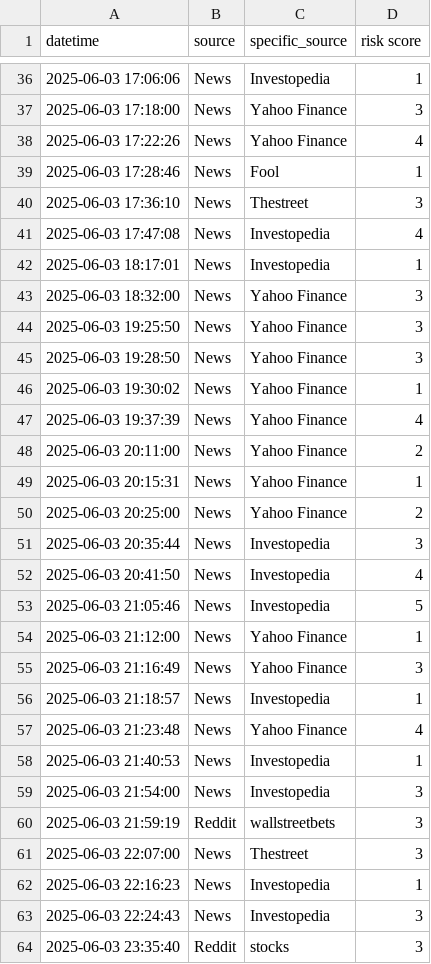
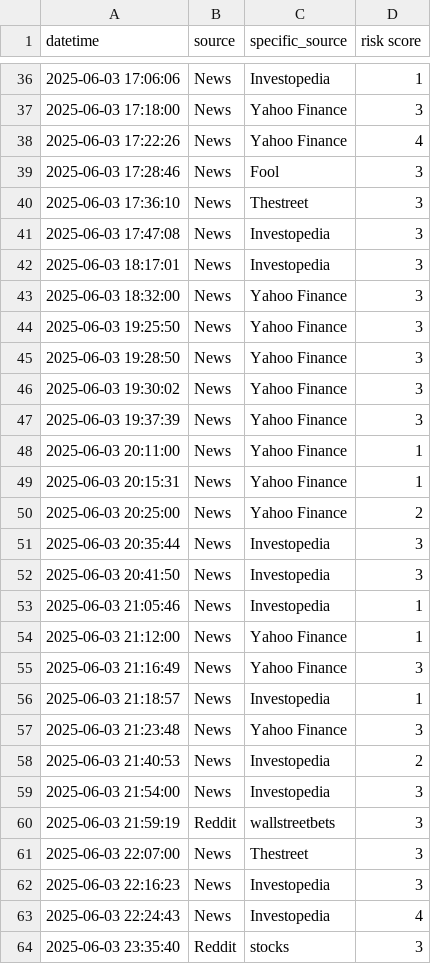
Before and after one commit to ksenijav03/test-finrl-deepseek-stock-prediction, a CSV file: sentiment/temp/date_risk.csv, drawn as a sheet; only a part is shown, gaps mark what is left out; the diff covers the shown part only.

```diff
--- a/sentiment/temp/date_risk.csv
+++ b/sentiment/temp/date_risk.csv
@@ -38,6 +38,6 @@ datetime,source,specific_source,risk score
 2025-06-03 17:22:26,News,Yahoo Finance,4
-2025-06-03 17:28:46,News,Fool,1
+2025-06-03 17:28:46,News,Fool,3
 2025-06-03 17:36:10,News,Thestreet,3
-2025-06-03 17:47:08,News,Investopedia,4
-2025-06-03 18:17:01,News,Investopedia,1
+2025-06-03 17:47:08,News,Investopedia,3
+2025-06-03 18:17:01,News,Investopedia,3
 2025-06-03 18:32:00,News,Yahoo Finance,3
@@ -45,5 +45,5 @@ datetime,source,specific_source,risk score
 2025-06-03 19:28:50,News,Yahoo Finance,3
-2025-06-03 19:30:02,News,Yahoo Finance,1
-2025-06-03 19:37:39,News,Yahoo Finance,4
-2025-06-03 20:11:00,News,Yahoo Finance,2
+2025-06-03 19:30:02,News,Yahoo Finance,3
+2025-06-03 19:37:39,News,Yahoo Finance,3
+2025-06-03 20:11:00,News,Yahoo Finance,1
 2025-06-03 20:15:31,News,Yahoo Finance,1
@@ -51,4 +51,4 @@ datetime,source,specific_source,risk score
 2025-06-03 20:35:44,News,Investopedia,3
-2025-06-03 20:41:50,News,Investopedia,4
-2025-06-03 21:05:46,News,Investopedia,5
+2025-06-03 20:41:50,News,Investopedia,3
+2025-06-03 21:05:46,News,Investopedia,1
 2025-06-03 21:12:00,News,Yahoo Finance,1
@@ -56,4 +56,4 @@ datetime,source,specific_source,risk score
 2025-06-03 21:18:57,News,Investopedia,1
-2025-06-03 21:23:48,News,Yahoo Finance,4
-2025-06-03 21:40:53,News,Investopedia,1
+2025-06-03 21:23:48,News,Yahoo Finance,3
+2025-06-03 21:40:53,News,Investopedia,2
 2025-06-03 21:54:00,News,Investopedia,3
@@ -61,4 +61,4 @@ datetime,source,specific_source,risk score
 2025-06-03 22:07:00,News,Thestreet,3
-2025-06-03 22:16:23,News,Investopedia,1
-2025-06-03 22:24:43,News,Investopedia,3
+2025-06-03 22:16:23,News,Investopedia,3
+2025-06-03 22:24:43,News,Investopedia,4
 2025-06-03 23:35:40,Reddit,stocks,3
```
Also changed, not shown: 14 edited cells elsewhere in this file, sentiment/aggregated_risk_scores.csv.
